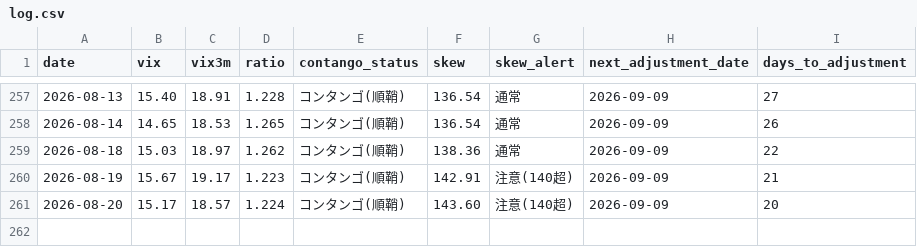
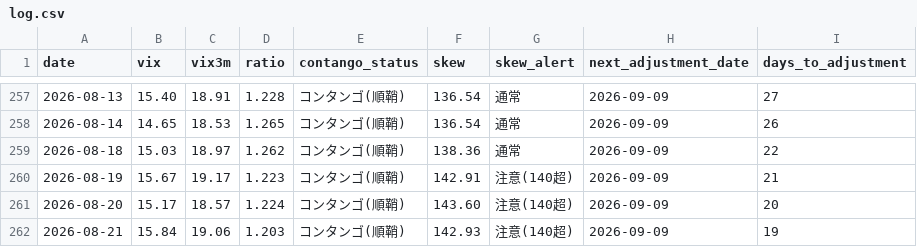
Before and after one commit to Shihooow/vix-dashboard, a CSV file: log.csv, drawn as a sheet; only a part is shown, gaps mark what is left out; the diff names each change by its address in the sheet, - before the commit and + after, or states it on an @@ line.

```diff
--- a/log.csv
+++ b/log.csv
+row 262: 2026-08-21 | 15.84 | 19.06 | 1.203 | コンタンゴ(順鞘) | 142.93 | 注意(140超) | 2026-09-09 | 19
```
Also changed, not shown: 2 other files.
